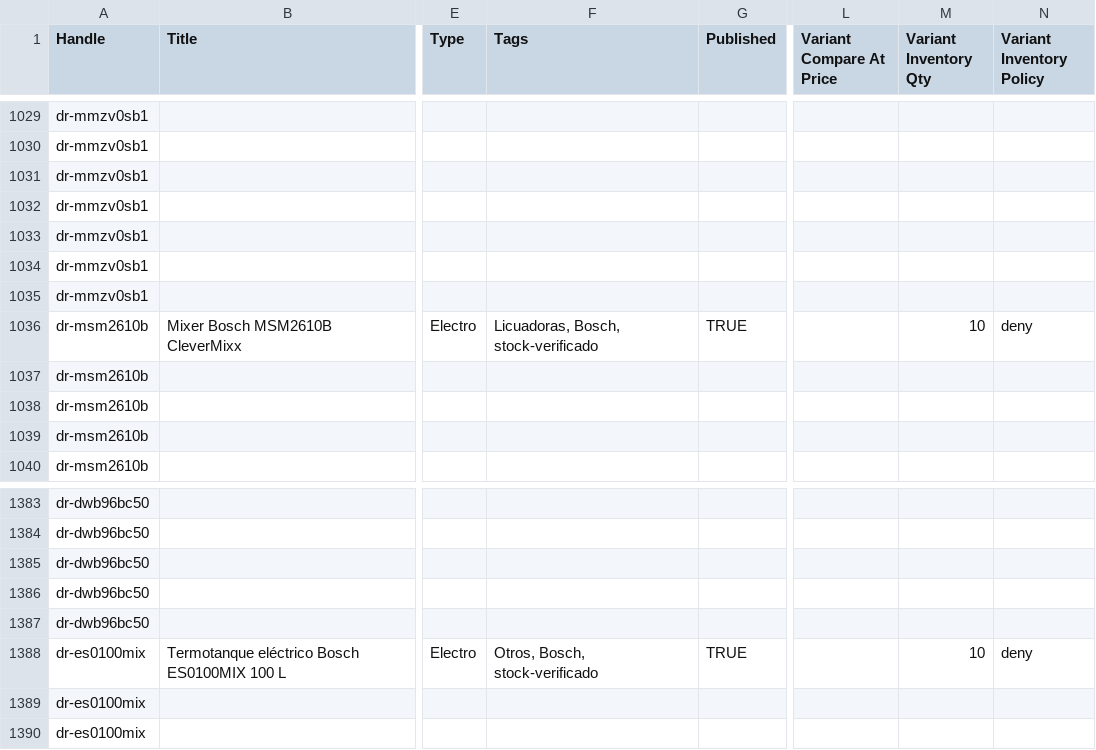
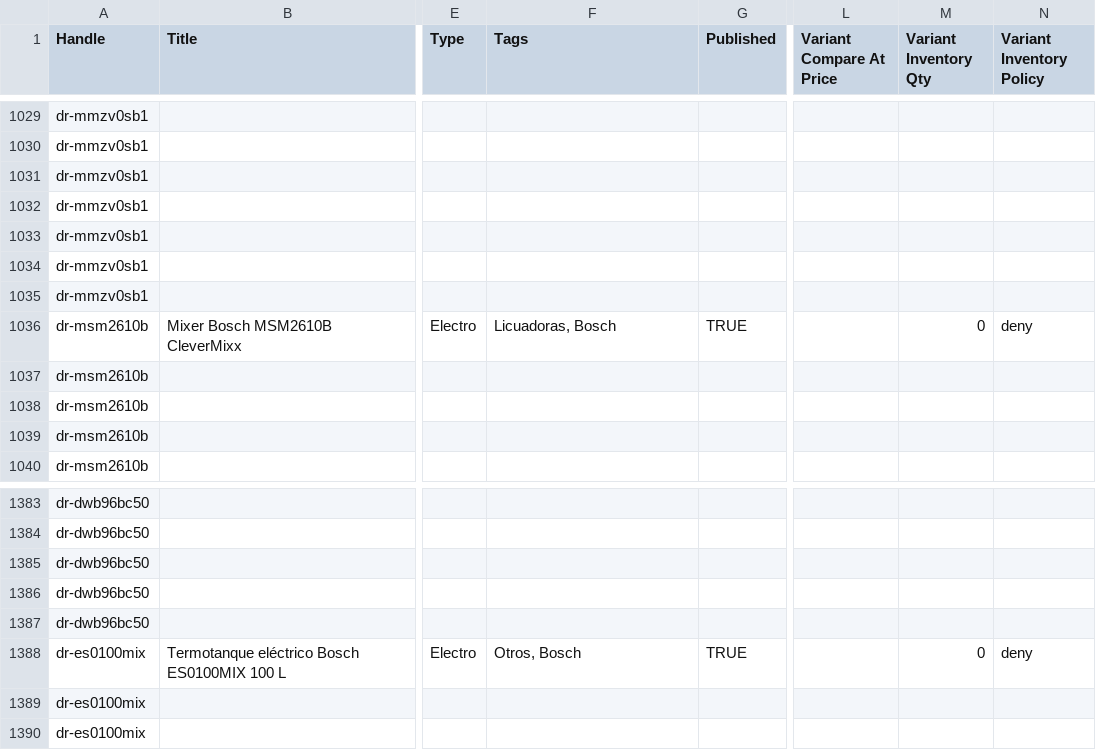
Before and after one commit to directiva-edifica/edifica-sync, a CSV file: respaldos/diaril.csv, drawn as a sheet; only a part is shown, gaps mark what is left out; the diff names each change by its address in the sheet, - before the commit and + after, or states it on an @@ line.

```diff
--- a/respaldos/diaril.csv
+++ b/respaldos/diaril.csv
-F1036 (Tags): Licuadoras, Bosch, stock-verificado
+F1036 (Tags): Licuadoras, Bosch
-M1036 (Variant Inventory Qty): 10
+M1036 (Variant Inventory Qty): 0
-F1388 (Tags): Otros, Bosch, stock-verificado
+F1388 (Tags): Otros, Bosch
-M1388 (Variant Inventory Qty): 10
+M1388 (Variant Inventory Qty): 0
```
Also changed, not shown: respaldos/historial_cotizacion.csv, respaldos/iluminica.csv, 7 other files.
